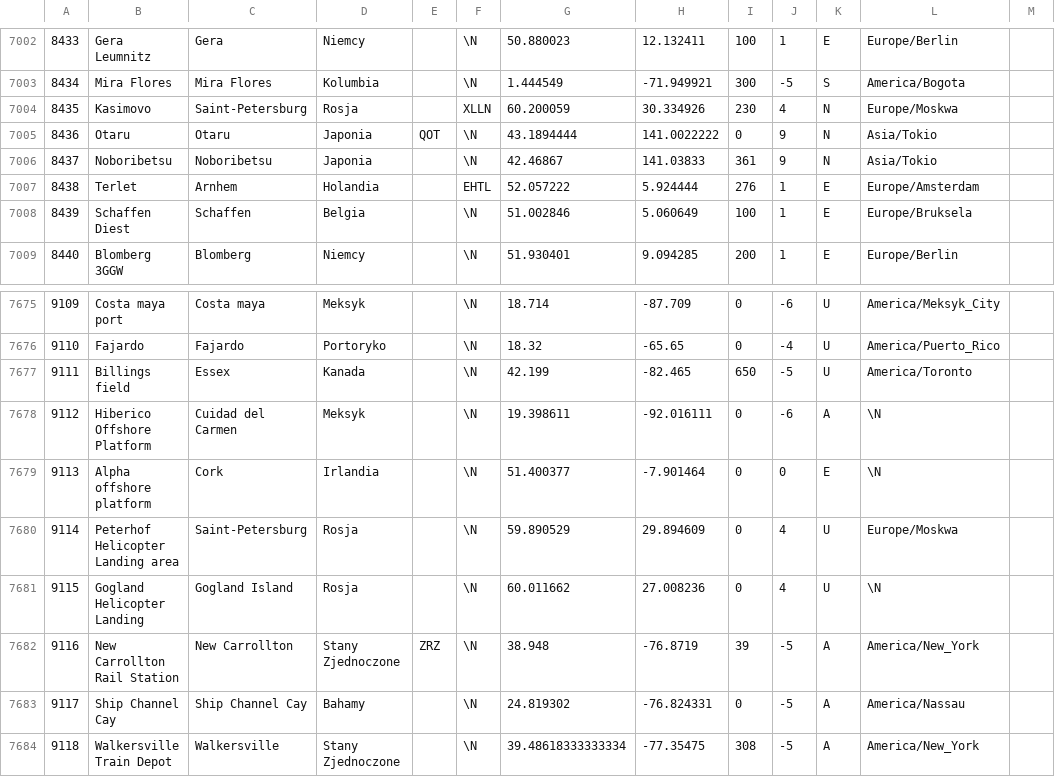
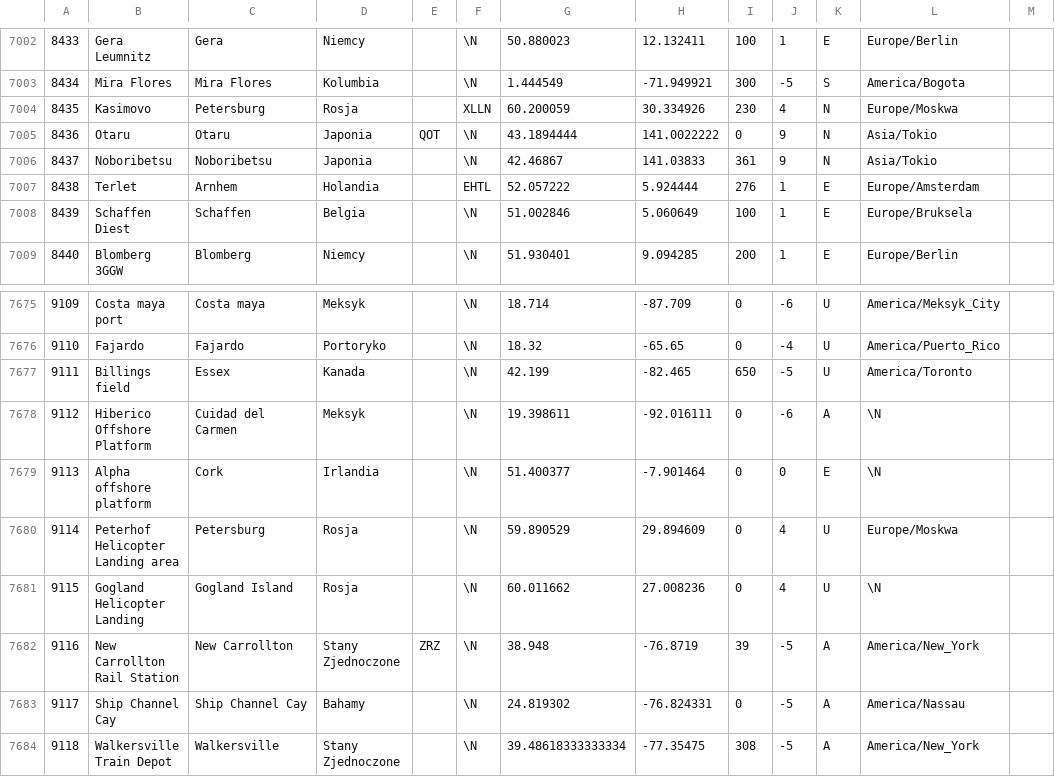
Before and after one commit to llostris/ed-data-manager, a CSV file: data/airports2.csv, drawn as a sheet; only a part is shown, gaps mark what is left out.

Commit message:
added handling of multiple word names, fixed some errors in initial data

```diff
--- a/data/airports2.csv
+++ b/data/airports2.csv
@@ -7003,3 +7003,3 @@
 8434,"Mira Flores","Mira Flores","Kolumbia","",\N,1.444549,-71.949921,300,-5,"S","America/Bogota"
-8435,"Kasimovo","Saint-Petersburg","Rosja","","XLLN",60.200059,30.334926,230,4,"N","Europe/Moskwa"
+8435,"Kasimovo","Petersburg","Rosja","","XLLN",60.200059,30.334926,230,4,"N","Europe/Moskwa"
 8436,"Otaru","Otaru","Japonia","QOT",\N,43.1894444,141.0022222,0,9,"N","Asia/Tokio"
@@ -7679,3 +7679,3 @@
 9113,"Alpha offshore platform","Cork","Irlandia","",\N,51.400377,-7.901464,0,0,"E",\N
-9114,"Peterhof Helicopter Landing area","Saint-Petersburg","Rosja","",\N,59.890529,29.894609,0,4,"U","Europe/Moskwa"
+9114,"Peterhof Helicopter Landing area","Petersburg","Rosja","",\N,59.890529,29.894609,0,4,"U","Europe/Moskwa"
 9115,"Gogland Helicopter Landing","Gogland Island","Rosja","",\N,60.011662,27.008236,0,4,"U",\N
```
Also changed, not shown: 5 other files.
